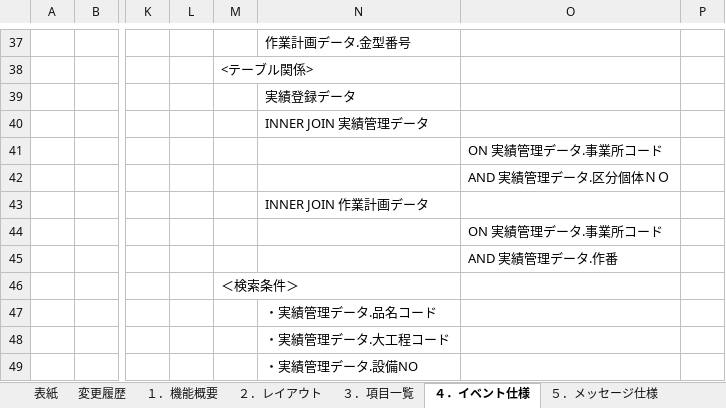
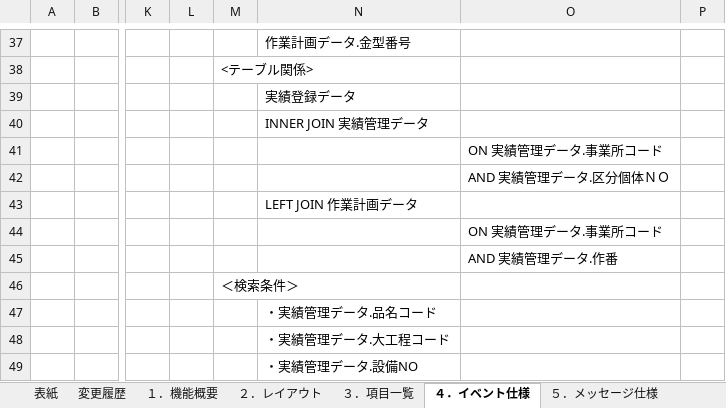
Before and after one commit to LeviDlflu/backdoor, an Excel workbook: 01_基本設計書/20200220リリース/SC-K13A_当日詳細実績参照.xlsx, sheet ４．イベント仕様, drawn as a sheet; only a part is shown, gaps mark what is left out; values as stored, in another font and other column widths than the file's, no borders; charts and pictures not drawn; the diff names each change by its address in the sheet, - before the commit and + after, or states it on an @@ line.

```diff
--- a/01_基本設計書/20200220リリース/SC-K13A_当日詳細実績参照.xlsx (sheet ４．イベント仕様)
+++ b/01_基本設計書/20200220リリース/SC-K13A_当日詳細実績参照.xlsx (sheet ４．イベント仕様)
-N43: INNER JOIN 作業計画データ
+N43: LEFT JOIN 作業計画データ
```
Also changed, not shown: charts or pictures, 01_基本設計書/20200220リリース/SC-K13_当日実績参照.xlsx, 01_基本設計書/20200220リリース/SC-K14A_前日以前詳細実績参照.xlsx, 1 other file.
